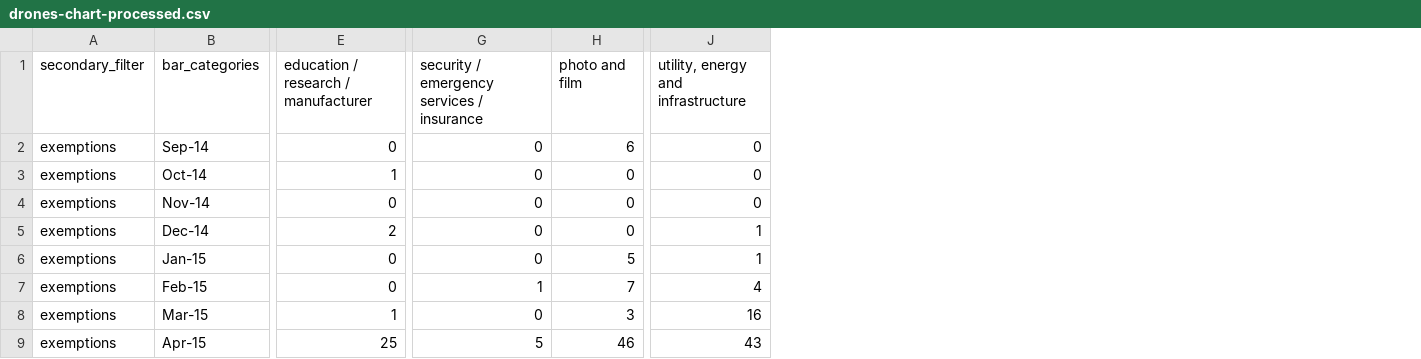
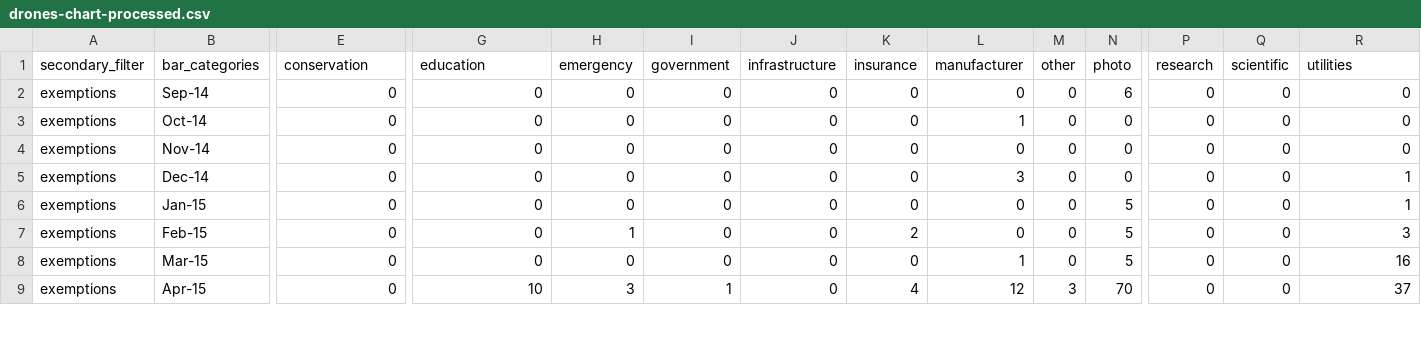
Before and after one commit to voxmedia/data-projects, a CSV file: verge-drones-over-america/drones-chart-processed.csv, drawn as a sheet; only a part is shown, gaps mark what is left out; addresses are those after the commit; the diff covers the shown part only; the diff names each change by its address in the sheet, - before the commit and + after, or states it on an @@ line.

Commit message:
latest data update

```diff
--- a/verge-drones-over-america/drones-chart-processed.csv
+++ b/verge-drones-over-america/drones-chart-processed.csv
+column I (government), rows 2-9: 0 | 0 | 0 | 0 | 0 | 0 | 0 | 1
+column J (infrastructure), rows 2-9: all 0
+column K (insurance), rows 2-9: 0 | 0 | 0 | 0 | 0 | 2 | 0 | 4
+column L (manufacturer), rows 2-9: 0 | 1 | 0 | 3 | 0 | 0 | 1 | 12
+column M (other), rows 2-9: 0 | 0 | 0 | 0 | 0 | 0 | 0 | 3
+column N (photo), rows 2-9: 6 | 0 | 0 | 0 | 5 | 5 | 5 | 70
+column P (research), rows 2-9: all 0
+column Q (scientific), rows 2-9: all 0
-E1: education / research / manufacturer
+E1: conservation
-G1: security / emergency services / insurance
+G1: education
-H1: photo and film
+H1: emergency
-R1: utility, energy and infrastructure
+R1: utilities
-H2 (emergency): 6
+H2 (emergency): 0
-E3 (conservation): 1
+E3 (conservation): 0
-E5 (conservation): 2
+E5 (conservation): 0
-H6 (emergency): 5
+H6 (emergency): 0
-G7 (education): 1
+G7 (education): 0
-H7 (emergency): 7
+H7 (emergency): 1
-R7 (utilities): 4
+R7 (utilities): 3
-E8 (conservation): 1
+E8 (conservation): 0
-H8 (emergency): 3
+H8 (emergency): 0
-E9 (conservation): 25
+E9 (conservation): 0
-G9 (education): 5
+G9 (education): 10
-H9 (emergency): 46
+H9 (emergency): 3
-R9 (utilities): 43
+R9 (utilities): 37
```
Also changed, not shown: 1 added row and 26 edited cells elsewhere in this file, verge-drones-over-america/drones-full.csv, 1 other file.
